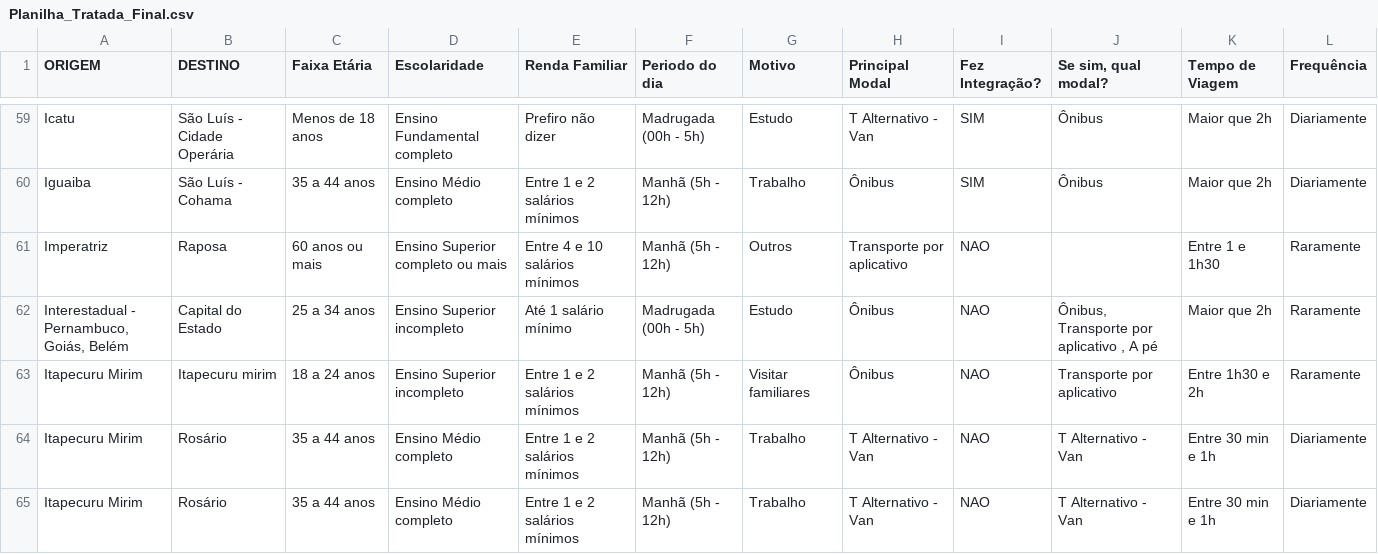
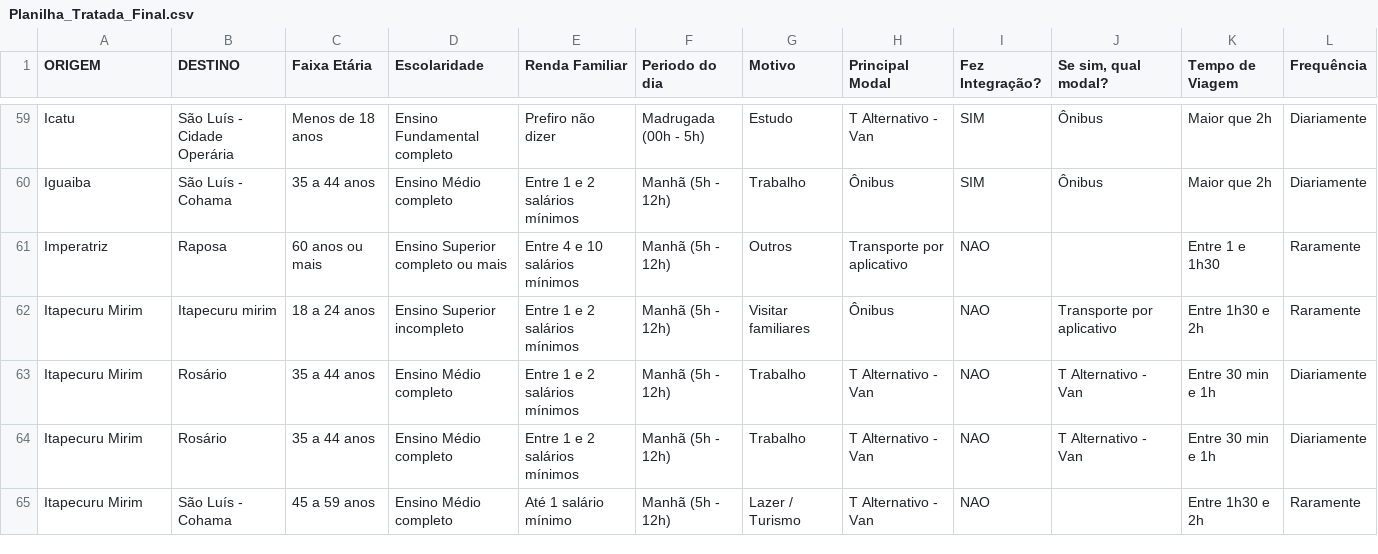
Before and after one commit to WagnerJales/MatrizOD_PDDI, a CSV file: Planilha_Tratada_Final.csv, drawn as a sheet; only a part is shown, gaps mark what is left out; the shorter side is filled out with more unchanged rows.

Commit message:
Update Planilha_Tratada_Final.csv

```diff
--- a/Planilha_Tratada_Final.csv
+++ b/Planilha_Tratada_Final.csv
@@ -61,3 +61,2 @@ Iguaiba;São Luís - Cohama;35 a 44 anos;Ensino Médio completo;Entre 1 e 2 sal
 Imperatriz ;Raposa;60 anos ou mais;Ensino Superior completo ou mais;Entre 4 e 10 salários mínimos;Manhã (5h - 12h);Outros;Transporte por aplicativo ;NAO;;Entre 1 e 1h30;Raramente
-Interestadual - Pernambuco, Goiás, Belém ;Capital do Estado ;25 a 34 anos;Ensino Superior incompleto;Até 1 salário mínimo;Madrugada (00h - 5h);Estudo;Ônibus;NAO;Ônibus, Transporte por aplicativo , A pé;Maior que 2h;Raramente
 Itapecuru Mirim;Itapecuru mirim ;18 a 24 anos;Ensino Superior incompleto;Entre 1 e 2 salários mínimos;Manhã (5h - 12h);Visitar familiares ;Ônibus;NAO;Transporte por aplicativo ;Entre 1h30 e 2h;Raramente
```
